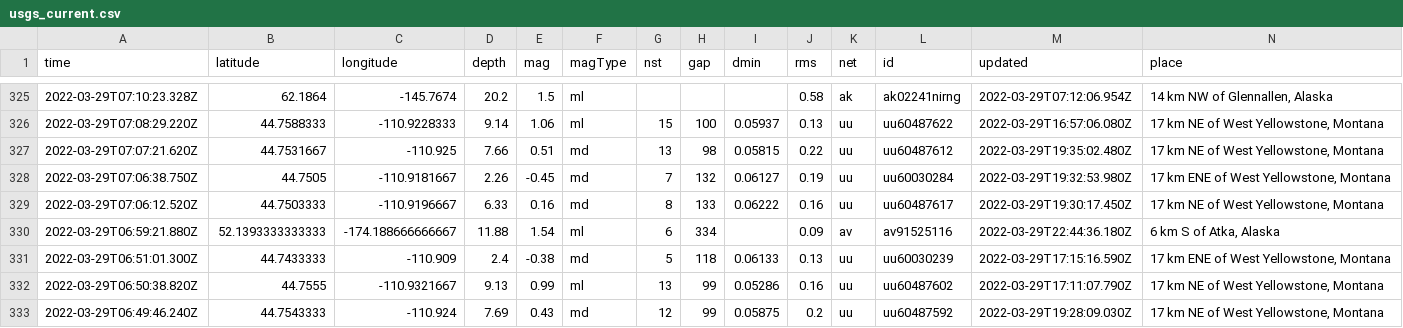
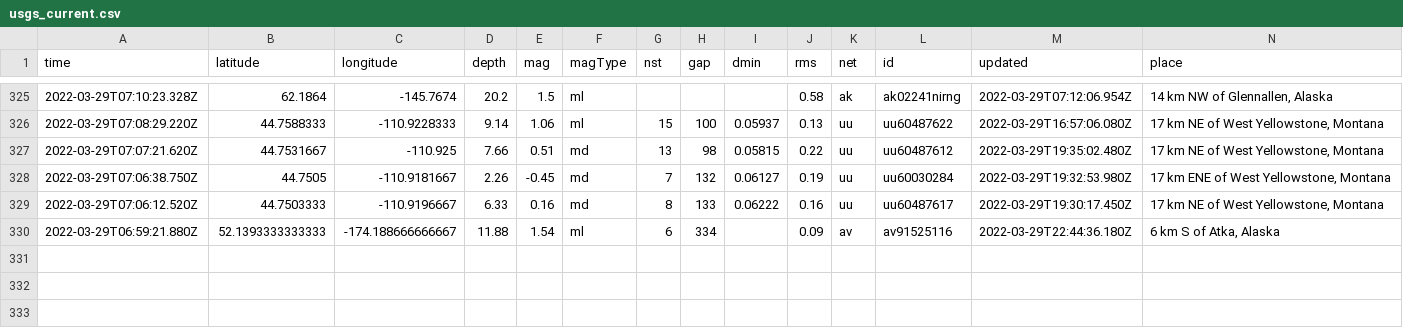
Before and after one commit to rachelll4/git-actions-nicar, a CSV file: usgs_current.csv, drawn as a sheet; only a part is shown, gaps mark what is left out; removed rows and columns are numbered as before the commit, all else as after; rows hold the shown columns only; the diff covers the shown part only; the diff names each change by its address in the sheet, - before the commit and + after, or states it on an @@ line.

```diff
--- a/usgs_current.csv
+++ b/usgs_current.csv
-row 331: 2022-03-29T06:51:01.300Z | 44.7433333 | -110.909 | 2.4 | -0.38 | md | 5 | 118 | 0.06133 | 0.13 | uu | uu60030239 | 2022-03-29T17:15:16.590Z | 17 km ENE of West Yellowstone, Montana
-row 332: 2022-03-29T06:50:38.820Z | 44.7555 | -110.9321667 | 9.13 | 0.99 | ml | 13 | 99 | 0.05286 | 0.16 | uu | uu60487602 | 2022-03-29T17:11:07.790Z | 17 km NE of West Yellowstone, Montana
-row 333: 2022-03-29T06:49:46.240Z | 44.7543333 | -110.924 | 7.69 | 0.43 | md | 12 | 99 | 0.05875 | 0.2 | uu | uu60487592 | 2022-03-29T19:28:09.030Z | 17 km NE of West Yellowstone, Montana
```
Also changed, not shown: 1 added row, 4 removed rows and 3 edited cells elsewhere in this file.
